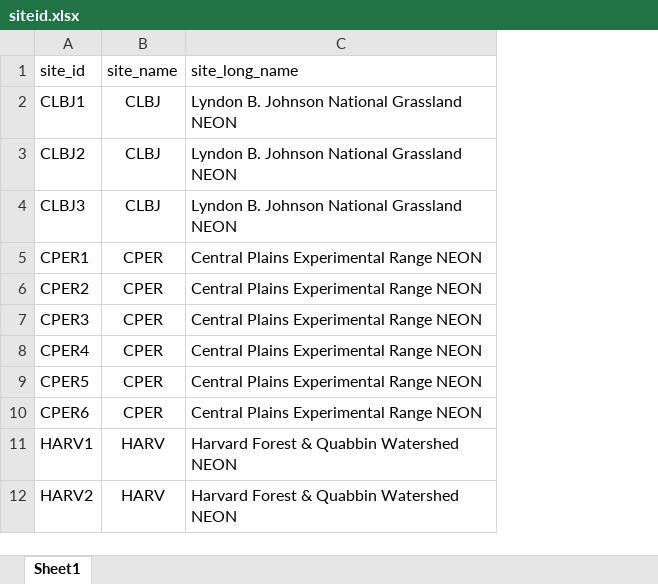
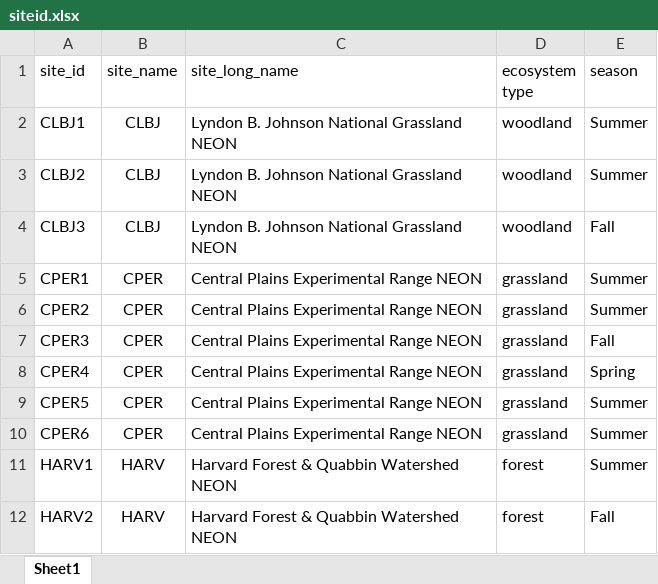
Before and after one commit to katarenamatos/NEON-ET-Partitioning-2025, an Excel workbook: siteid.xlsx, sheet Sheet1, drawn as a sheet; only a part is shown; values as stored, in another font and other column widths than the file's, no borders; the diff names each change by its address in the sheet, - before the commit and + after, or states it on an @@ line.

```diff
--- a/siteid.xlsx (sheet Sheet1)
+++ b/siteid.xlsx (sheet Sheet1)
+column D (ecosystem type), rows 2-12: woodland | woodland | woodland | grassland | grassland | grassland | grassland | grassland | grassland | forest | forest
+column E (season), rows 2-12: Summer | Summer | Fall | Summer | Summer | Fall | Spring | Summer | Summer | Summer | Fall
```
Also changed, not shown: eddy_levels.xlsx, site_date.xlsx, 44 other files.
